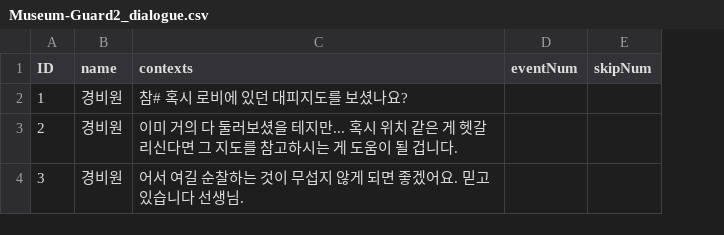
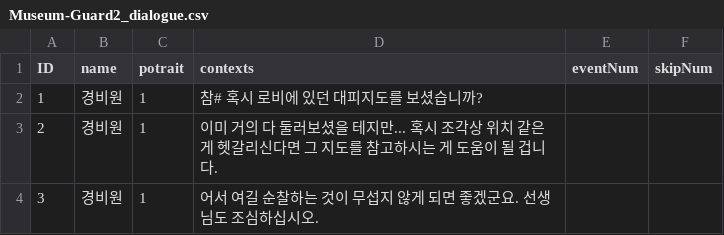
Before and after one commit to suacho0107/Pygmalion, a CSV file: Assets/Resources/Museum-Guard2_dialogue.csv, drawn as a sheet; addresses are those after the commit; the diff names each change by its address in the sheet, - before the commit and + after, or states it on an @@ line.

```diff
--- a/Assets/Resources/Museum-Guard2_dialogue.csv
+++ b/Assets/Resources/Museum-Guard2_dialogue.csv
+column C (potrait), rows 2-4: all 1
-D2 (contexts): 참# 혹시 로비에 있던 대피지도를 보셨나요?
+D2 (contexts): 참# 혹시 로비에 있던 대피지도를 보셨습니까?
-D3 (contexts): …... 혹시 위치 같…
+D3 (contexts): …... 혹시 조각상 위치 같…
-D4 (contexts): 어서 여길 순찰하는 것이 무섭지 않게 되면 좋겠어요. 믿고 있습니다 선생님.
+D4 (contexts): 어서 여길 순찰하는 것이 무섭지 않게 되면 좋겠군요. 선생님도 조심하십시오.
```
Also changed, not shown: Assets/Resources/Museum-Guard0_dialogue.csv, Assets/Resources/Museum-Guard1a_dialogue.csv, 8 other files.
